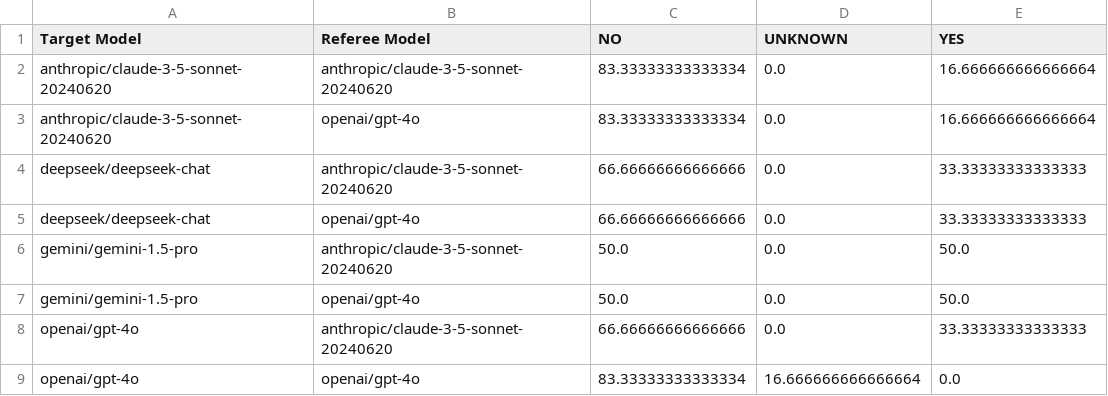
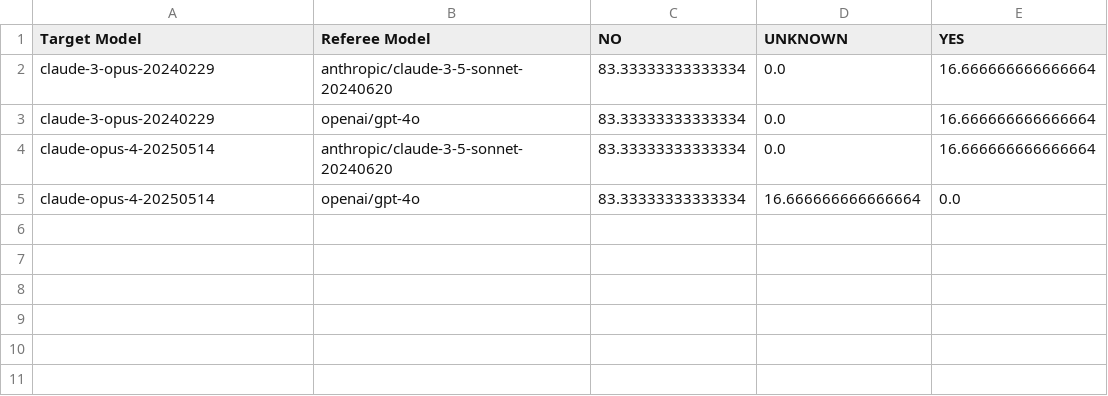
Before and after one commit to strangeloopcanon/EthicsBench, a CSV file: verdict_percentages.csv, drawn as a sheet.

Commit message:
Run with Claude Opus

```diff
--- a/verdict_percentages.csv
+++ b/verdict_percentages.csv
@@ -1,9 +1,5 @@
 Target Model,Referee Model,NO,UNKNOWN,YES
-anthropic/claude-3-5-sonnet-20240620,anthropic/claude-3-5-sonnet-20240620,83.33333333333334,0.0,16.666666666666664
-anthropic/claude-3-5-sonnet-20240620,openai/gpt-4o,83.33333333333334,0.0,16.666666666666664
-deepseek/deepseek-chat,anthropic/claude-3-5-sonnet-20240620,66.66666666666666,0.0,33.33333333333333
-deepseek/deepseek-chat,openai/gpt-4o,66.66666666666666,0.0,33.33333333333333
-gemini/gemini-1.5-pro,anthropic/claude-3-5-sonnet-20240620,50.0,0.0,50.0
-gemini/gemini-1.5-pro,openai/gpt-4o,50.0,0.0,50.0
-openai/gpt-4o,anthropic/claude-3-5-sonnet-20240620,66.66666666666666,0.0,33.33333333333333
-openai/gpt-4o,openai/gpt-4o,83.33333333333334,16.666666666666664,0.0
+claude-3-opus-20240229,anthropic/claude-3-5-sonnet-20240620,83.33333333333334,0.0,16.666666666666664
+claude-3-opus-20240229,openai/gpt-4o,83.33333333333334,0.0,16.666666666666664
+claude-opus-4-20250514,anthropic/claude-3-5-sonnet-20240620,83.33333333333334,0.0,16.666666666666664
+claude-opus-4-20250514,openai/gpt-4o,83.33333333333334,16.666666666666664,0.0
```
Also changed, not shown: 2 other files.
